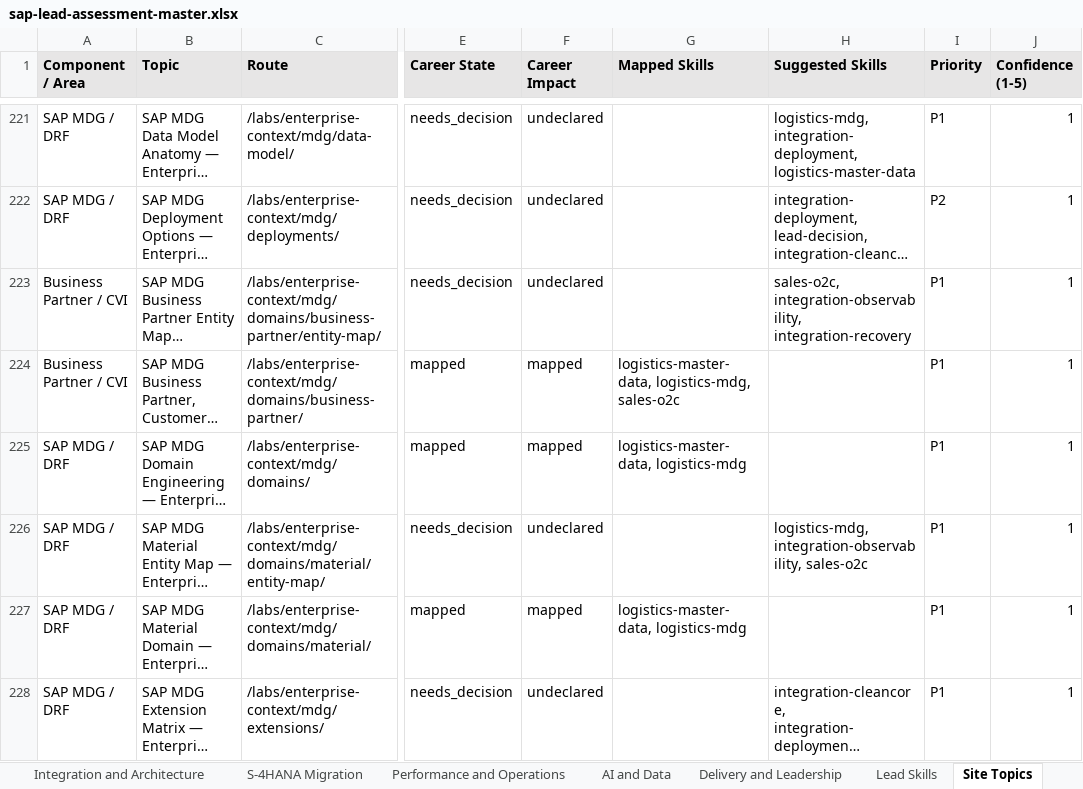
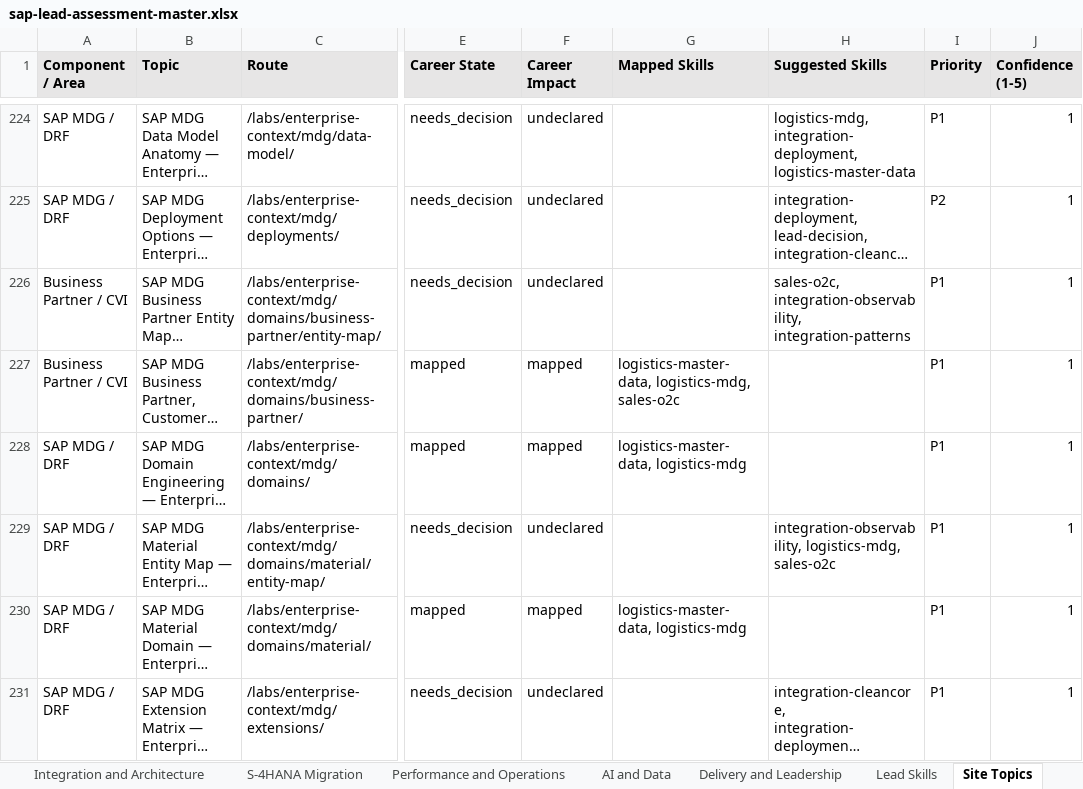
Before and after one commit to dkharlanau/dkharlanau.github.io, an Excel workbook: assets/downloads/sap-lead-assessment-master.xlsx, sheet Site Topics, drawn as a sheet; only a part is shown, gaps mark what is left out; long unchanged cells end in …; values as stored, in another font and other column widths than the file's, no borders; addresses are those after the commit; the diff covers the shown part only; the diff names each change by its address in the sheet, - before the commit and + after, or states it on an @@ line.

```diff
--- a/assets/downloads/sap-lead-assessment-master.xlsx (sheet Site Topics)
+++ b/assets/downloads/sap-lead-assessment-master.xlsx (sheet Site Topics)
-H226 (Suggested Skills): sales-o2c, integration-observability, integration-recovery
+H226 (Suggested Skills): sales-o2c, integration-observability, integration-patterns
-H229 (Suggested Skills): logistics-mdg, integration-observability, sales-o2c
+H229 (Suggested Skills): integration-observability, logistics-mdg, sales-o2c
```
Also changed, not shown: 3 added rows and 15 edited cells elsewhere in this sheet, sheet Needs Mapping, sheet Lead Skills, sheet Dashboard, sheet Components, 6 other files.
